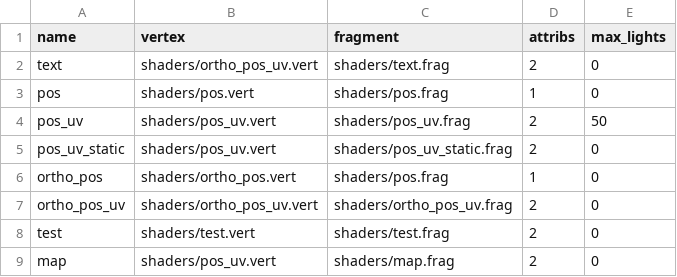
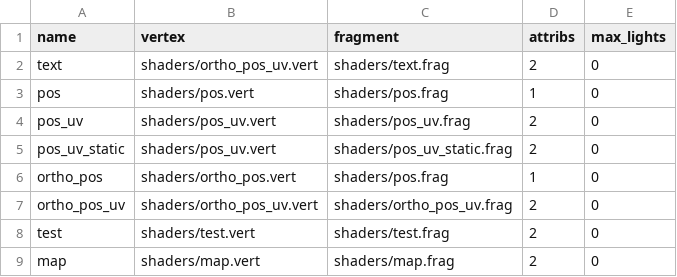
Before and after one commit to jazztickets/choria, a TSV file: working/tables/programs.tsv, drawn as a sheet.

Commit message:
worked on new map shader

```diff
--- a/working/tables/programs.tsv
+++ b/working/tables/programs.tsv
@@ -3,3 +3,3 @@ text	shaders/ortho_pos_uv.vert	shaders/text.frag	2	0
 pos	shaders/pos.vert	shaders/pos.frag	1	0
-pos_uv	shaders/pos_uv.vert	shaders/pos_uv.frag	2	50
+pos_uv	shaders/pos_uv.vert	shaders/pos_uv.frag	2	0
 pos_uv_static	shaders/pos_uv.vert	shaders/pos_uv_static.frag	2	0
@@ -8,2 +8,2 @@ ortho_pos_uv	shaders/ortho_pos_uv.vert	shaders/ortho_pos_uv.frag	2	0
 test	shaders/test.vert	shaders/test.frag	2	0
-map	shaders/pos_uv.vert	shaders/map.frag	2	0
+map	shaders/map.vert	shaders/map.frag	2	0
```
Also changed, not shown: 11 other files.
